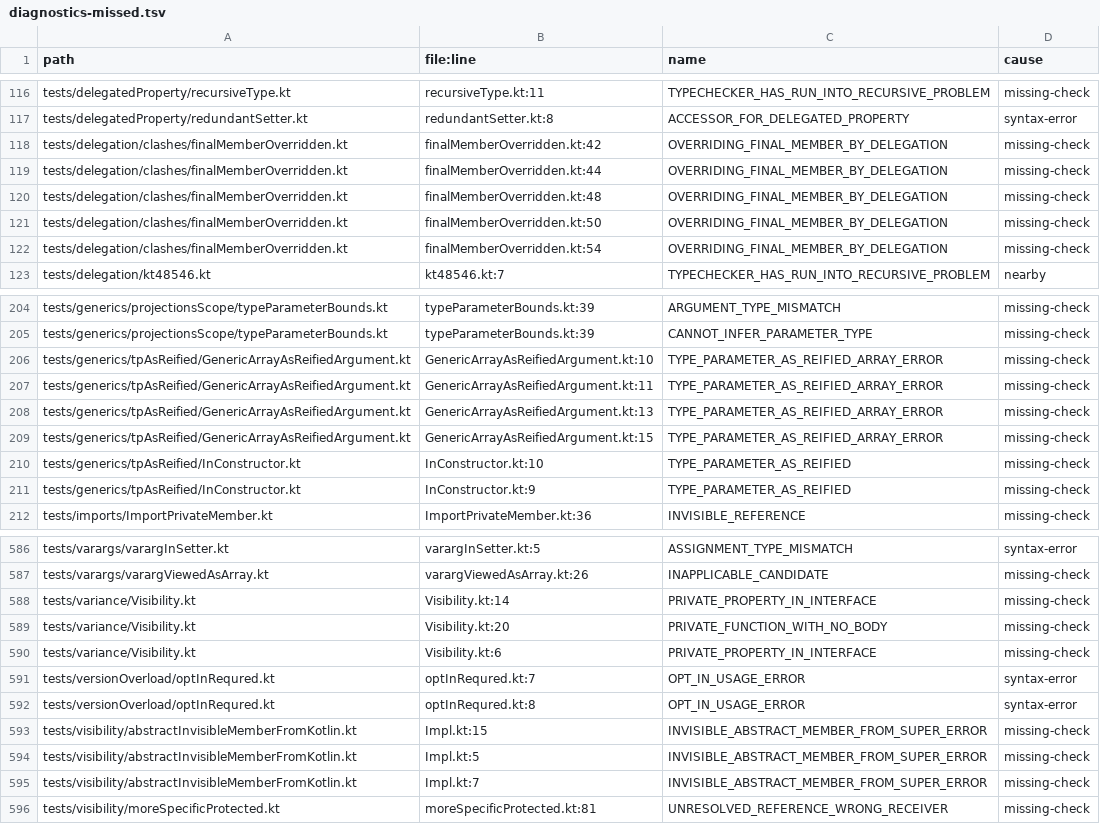
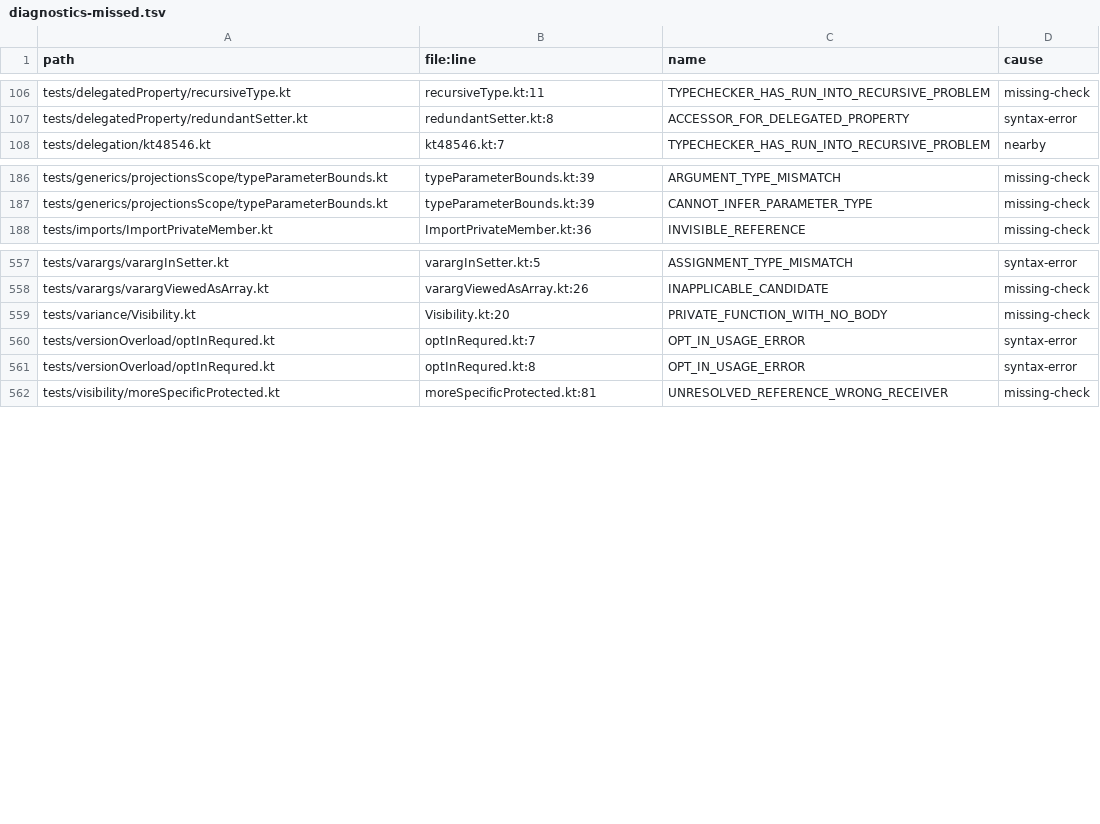
Before and after one commit to barteo/kotlin-compiler-go, a TSV file: bench/results/diagnostics-missed.tsv, drawn as a sheet; only a part is shown, gaps mark what is left out; the diff covers the shown part only; the diff names each change by its address in the sheet, - before the commit and + after, or states it on an @@ line.

```diff
--- a/bench/results/diagnostics-missed.tsv
+++ b/bench/results/diagnostics-missed.tsv
-row 118: tests/delegation/clashes/finalMemberOverridden.kt | finalMemberOverridden.kt:42 | OVERRIDING_FINAL_MEMBER_BY_DELEGATION | missing-check
-row 119: tests/delegation/clashes/finalMemberOverridden.kt | finalMemberOverridden.kt:44 | OVERRIDING_FINAL_MEMBER_BY_DELEGATION | missing-check
-row 120: tests/delegation/clashes/finalMemberOverridden.kt | finalMemberOverridden.kt:48 | OVERRIDING_FINAL_MEMBER_BY_DELEGATION | missing-check
-row 121: tests/delegation/clashes/finalMemberOverridden.kt | finalMemberOverridden.kt:50 | OVERRIDING_FINAL_MEMBER_BY_DELEGATION | missing-check
-row 122: tests/delegation/clashes/finalMemberOverridden.kt | finalMemberOverridden.kt:54 | OVERRIDING_FINAL_MEMBER_BY_DELEGATION | missing-check
-row 206: tests/generics/tpAsReified/GenericArrayAsReifiedArgument.kt | GenericArrayAsReifiedArgument.kt:10 | TYPE_PARAMETER_AS_REIFIED_ARRAY_ERROR | missing-check
-row 207: tests/generics/tpAsReified/GenericArrayAsReifiedArgument.kt | GenericArrayAsReifiedArgument.kt:11 | TYPE_PARAMETER_AS_REIFIED_ARRAY_ERROR | missing-check
-row 208: tests/generics/tpAsReified/GenericArrayAsReifiedArgument.kt | GenericArrayAsReifiedArgument.kt:13 | TYPE_PARAMETER_AS_REIFIED_ARRAY_ERROR | missing-check
-row 209: tests/generics/tpAsReified/GenericArrayAsReifiedArgument.kt | GenericArrayAsReifiedArgument.kt:15 | TYPE_PARAMETER_AS_REIFIED_ARRAY_ERROR | missing-check
-row 210: tests/generics/tpAsReified/InConstructor.kt | InConstructor.kt:10 | TYPE_PARAMETER_AS_REIFIED | missing-check
-row 211: tests/generics/tpAsReified/InConstructor.kt | InConstructor.kt:9 | TYPE_PARAMETER_AS_REIFIED | missing-check
-row 588: tests/variance/Visibility.kt | Visibility.kt:14 | PRIVATE_PROPERTY_IN_INTERFACE | missing-check
-row 590: tests/variance/Visibility.kt | Visibility.kt:6 | PRIVATE_PROPERTY_IN_INTERFACE | missing-check
-row 593: tests/visibility/abstractInvisibleMemberFromKotlin.kt | Impl.kt:15 | INVISIBLE_ABSTRACT_MEMBER_FROM_SUPER_ERROR | missing-check
-row 594: tests/visibility/abstractInvisibleMemberFromKotlin.kt | Impl.kt:5 | INVISIBLE_ABSTRACT_MEMBER_FROM_SUPER_ERROR | missing-check
-row 595: tests/visibility/abstractInvisibleMemberFromKotlin.kt | Impl.kt:7 | INVISIBLE_ABSTRACT_MEMBER_FROM_SUPER_ERROR | missing-check
```
Also changed, not shown: 26 removed rows elsewhere in this file, 32 other files.
